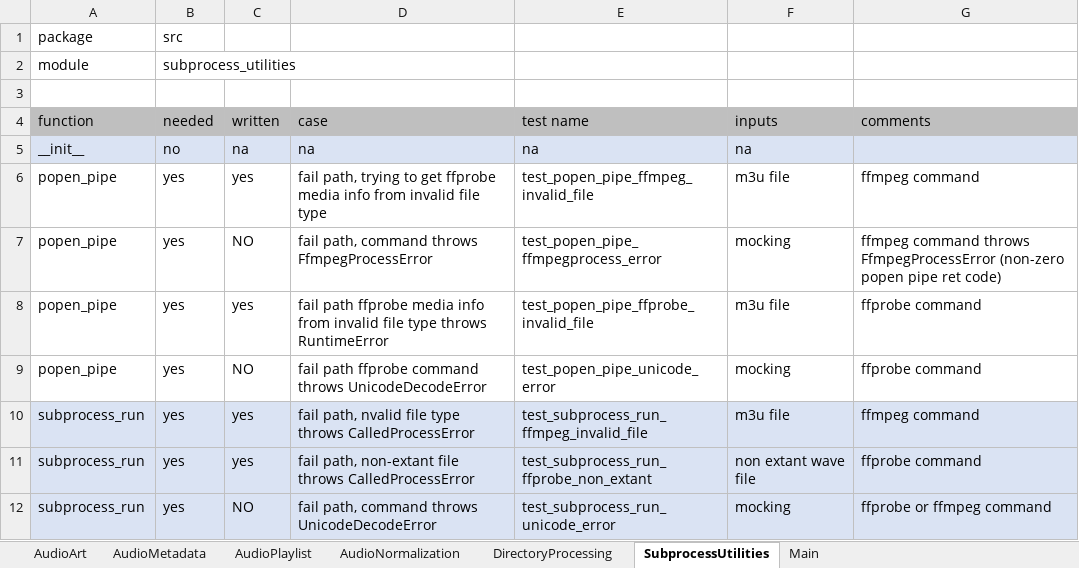
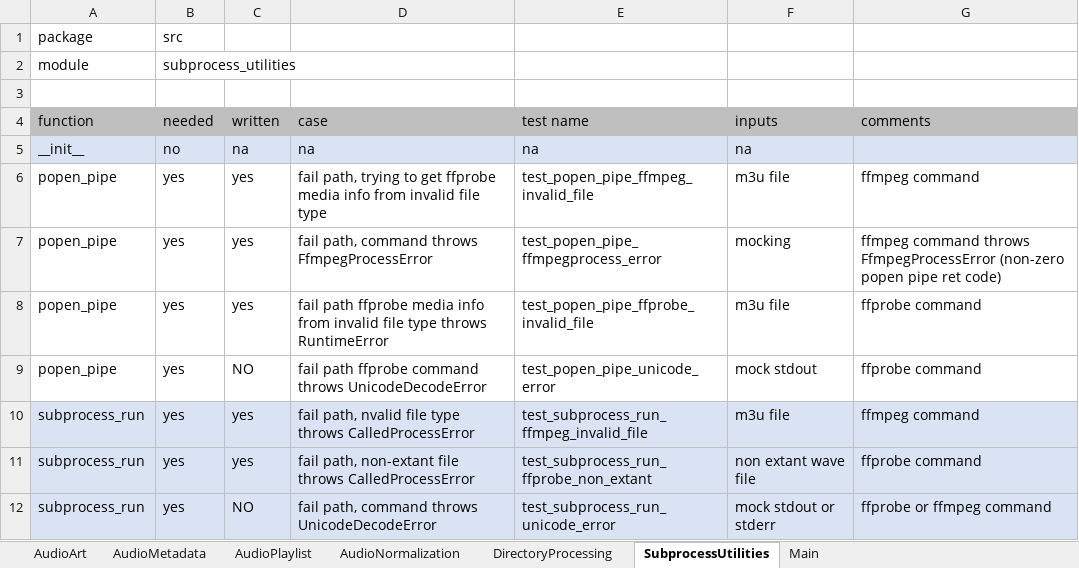
Before and after one commit to manweile/MusicProcessing, an Excel workbook: excel_files/Testing.xlsx, sheet SubprocessUtilities, drawn as a sheet; values as stored, in another font and other column widths than the file's, no borders; the diff names each change by its address in the sheet, - before the commit and + after, or states it on an @@ line.

Commit message:
updated

```diff
--- a/excel_files/Testing.xlsx (sheet SubprocessUtilities)
+++ b/excel_files/Testing.xlsx (sheet SubprocessUtilities)
-C7 (written): NO
+C7 (written): yes
-F9 (inputs): mocking
+F9 (inputs): mock stdout
-F12 (inputs): mocking
+F12 (inputs): mock stdout or stderr
```
